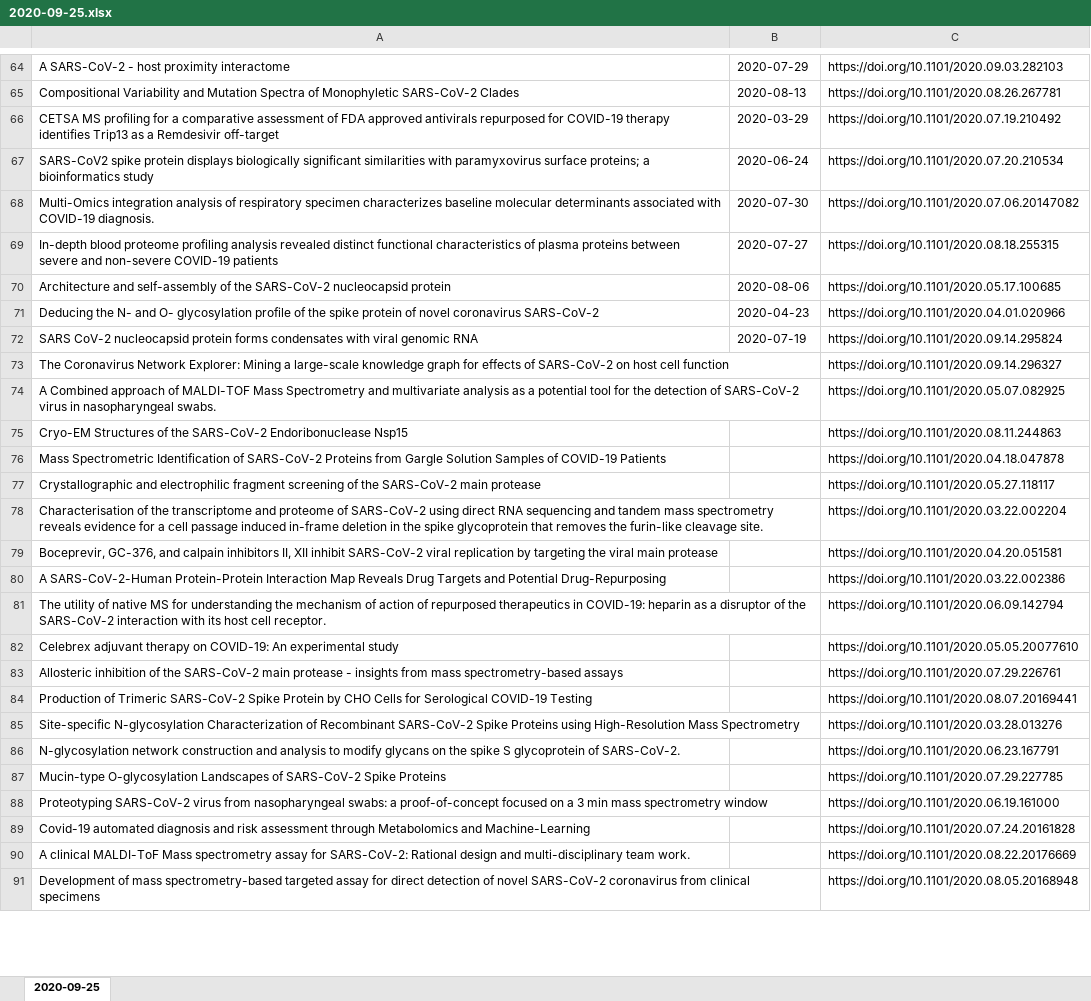
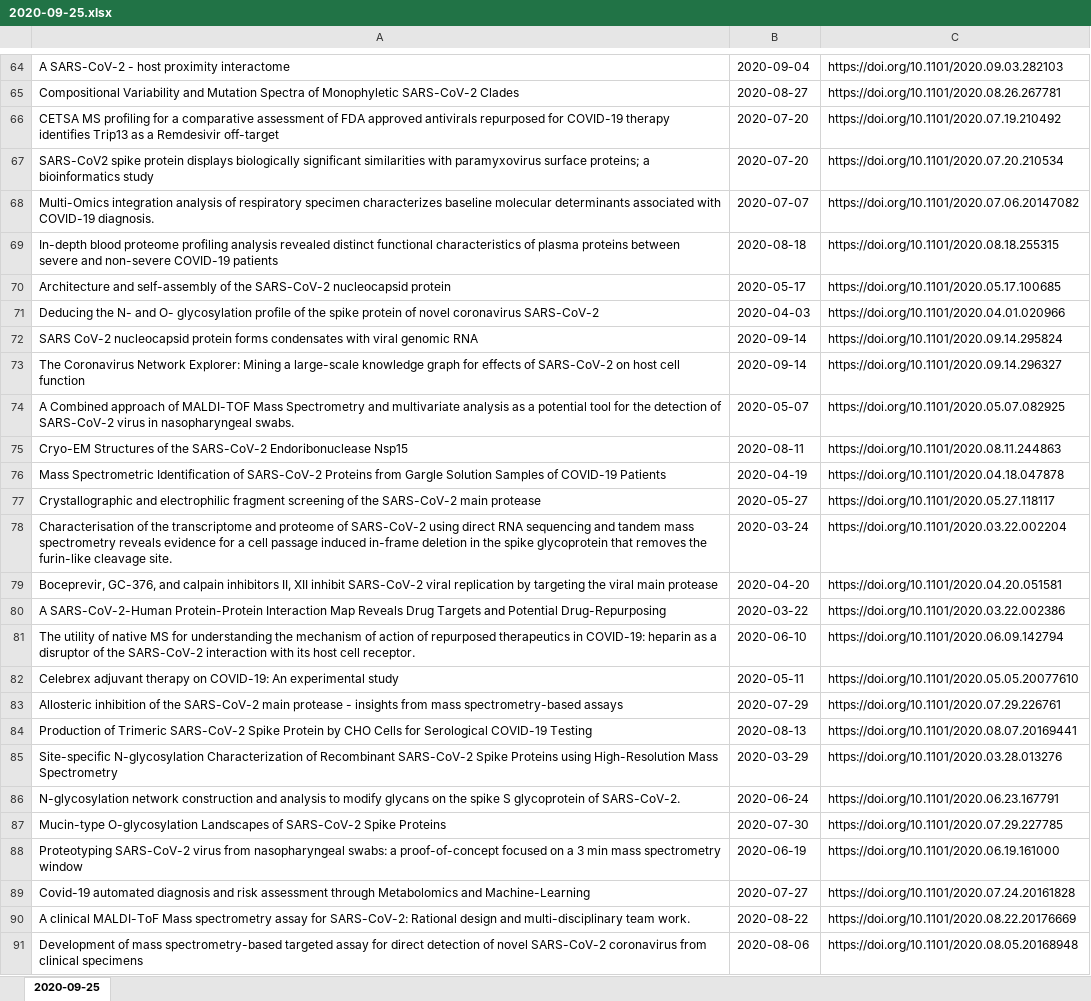
Before and after one commit to VenithaB/COVID-biorxiv, an Excel workbook: 2020_09_25/2020-09-25.xlsx, sheet 2020-09-25, drawn as a sheet; only a part is shown, gaps mark what is left out; values as stored, in another font and other column widths than the file's, no borders; the diff covers the shown part only; the diff names each change by its address in the sheet, - before the commit and + after, or states it on an @@ line.

```diff
--- a/2020_09_25/2020-09-25.xlsx (sheet 2020-09-25)
+++ b/2020_09_25/2020-09-25.xlsx (sheet 2020-09-25)
-B64: 2020-07-29
+B64: 2020-09-04
-B65: 2020-08-13
+B65: 2020-08-27
-B66: 2020-03-29
+B66: 2020-07-20
-B67: 2020-06-24
+B67: 2020-07-20
-B68: 2020-07-30
+B68: 2020-07-07
-B69: 2020-07-27
+B69: 2020-08-18
-B70: 2020-08-06
+B70: 2020-05-17
-B71: 2020-04-23
+B71: 2020-04-03
-B72: 2020-07-19
+B72: 2020-09-14
-B73: (empty)
+B73: 2020-09-14
-B74: (empty)
+B74: 2020-05-07
-B75: (empty)
+B75: 2020-08-11
-B76: (empty)
+B76: 2020-04-19
-B77: (empty)
+B77: 2020-05-27
-B78: (empty)
+B78: 2020-03-24
-B79: (empty)
+B79: 2020-04-20
-B80: (empty)
+B80: 2020-03-22
-B81: (empty)
+B81: 2020-06-10
-B82: (empty)
+B82: 2020-05-11
-B83: (empty)
+B83: 2020-07-29
-B84: (empty)
+B84: 2020-08-13
-B85: (empty)
+B85: 2020-03-29
-B86: (empty)
+B86: 2020-06-24
-B87: (empty)
+B87: 2020-07-30
-B88: (empty)
+B88: 2020-06-19
-B89: (empty)
+B89: 2020-07-27
-B90: (empty)
+B90: 2020-08-22
-B91: (empty)
+B91: 2020-08-06
```
Also changed, not shown: 58 edited cells elsewhere in this sheet, 5 other files.
